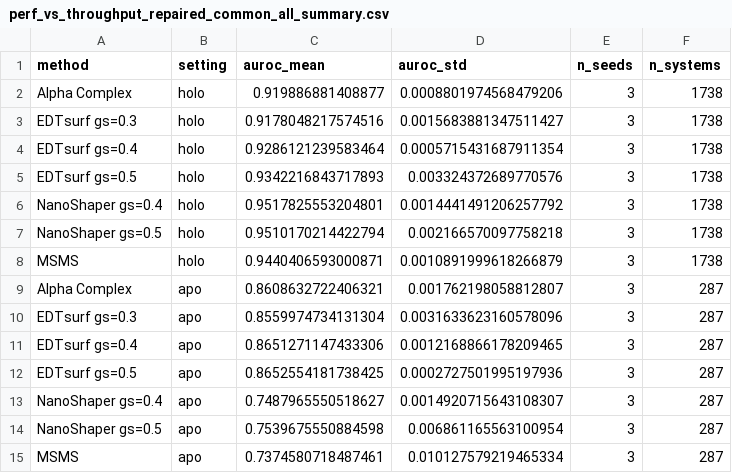
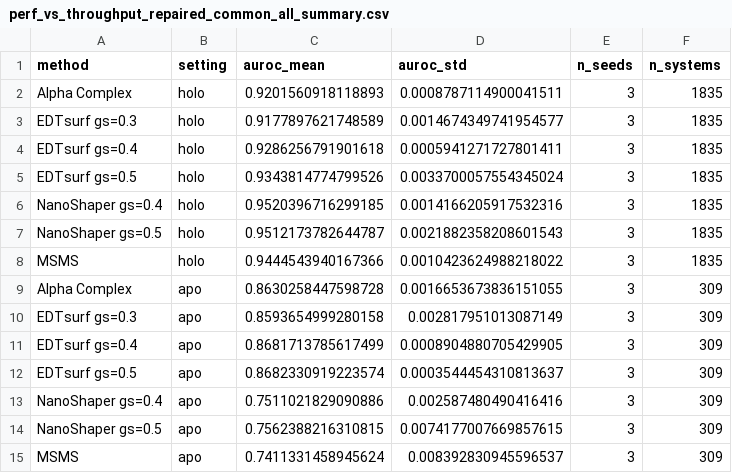
Before and after one commit to VictorGtn/AlphaSurf, a CSV file: alphasurf/tasks/pinder_pair/perf_vs_throughput_repaired_common_all_summary.csv, drawn as a sheet; only a part is shown; the diff covers the shown part only.

```diff
--- a/alphasurf/tasks/pinder_pair/perf_vs_throughput_repaired_common_all_summary.csv
+++ b/alphasurf/tasks/pinder_pair/perf_vs_throughput_repaired_common_all_summary.csv
@@ -1,15 +1,15 @@
 method,setting,auroc_mean,auroc_std,n_seeds,n_systems
-Alpha Complex,holo,0.919886881408877,0.0008801974568479206,3,1738
-EDTsurf gs=0.3,holo,0.9178048217574516,0.0015683881347511427,3,1738
-EDTsurf gs=0.4,holo,0.9286121239583464,0.0005715431687911354,3,1738
-EDTsurf gs=0.5,holo,0.9342216843717893,0.003324372689770576,3,1738
-NanoShaper gs=0.4,holo,0.9517825553204801,0.0014441491206257792,3,1738
-NanoShaper gs=0.5,holo,0.9510170214422794,0.002166570097758218,3,1738
-MSMS,holo,0.9440406593000871,0.0010891999618266879,3,1738
-Alpha Complex,apo,0.8608632722406321,0.001762198058812807,3,287
-EDTsurf gs=0.3,apo,0.8559974734131304,0.0031633623160578096,3,287
-EDTsurf gs=0.4,apo,0.8651271147433306,0.0012168866178209465,3,287
-EDTsurf gs=0.5,apo,0.8652554181738425,0.0002727501995197936,3,287
-NanoShaper gs=0.4,apo,0.7487965550518627,0.0014920715643108307,3,287
-NanoShaper gs=0.5,apo,0.7539675550884598,0.006861165563100954,3,287
-MSMS,apo,0.7374580718487461,0.010127579219465334,3,287
+Alpha Complex,holo,0.9201560918118893,0.0008787114900041511,3,1835
+EDTsurf gs=0.3,holo,0.9177897621748589,0.0014674349741954577,3,1835
+EDTsurf gs=0.4,holo,0.9286256791901618,0.0005941271727801411,3,1835
+EDTsurf gs=0.5,holo,0.9343814774799526,0.0033700057554345024,3,1835
+NanoShaper gs=0.4,holo,0.9520396716299185,0.0014166205917532316,3,1835
+NanoShaper gs=0.5,holo,0.9512173782644787,0.0021882358208601543,3,1835
+MSMS,holo,0.9444543940167366,0.0010423624988218022,3,1835
+Alpha Complex,apo,0.8630258447598728,0.0016653673836151055,3,309
+EDTsurf gs=0.3,apo,0.8593654999280158,0.002817951013087149,3,309
+EDTsurf gs=0.4,apo,0.8681713785617499,0.0008904880705429905,3,309
+EDTsurf gs=0.5,apo,0.8682330919223574,0.0003544454310813637,3,309
+NanoShaper gs=0.4,apo,0.7511021829090886,0.002587480490416416,3,309
+NanoShaper gs=0.5,apo,0.7562388216310815,0.0074177007669857615,3,309
+MSMS,apo,0.7411331458945624,0.008392830945596537,3,309
```
Also changed, not shown: 21 edited cells elsewhere in this file, alphasurf/tasks/pinder_pair/perf_vs_throughput_repaired_common_all_per_run.csv, scripts/cc_sweep_output/cc_threshold_sweep_summary.csv, 2 other files.
